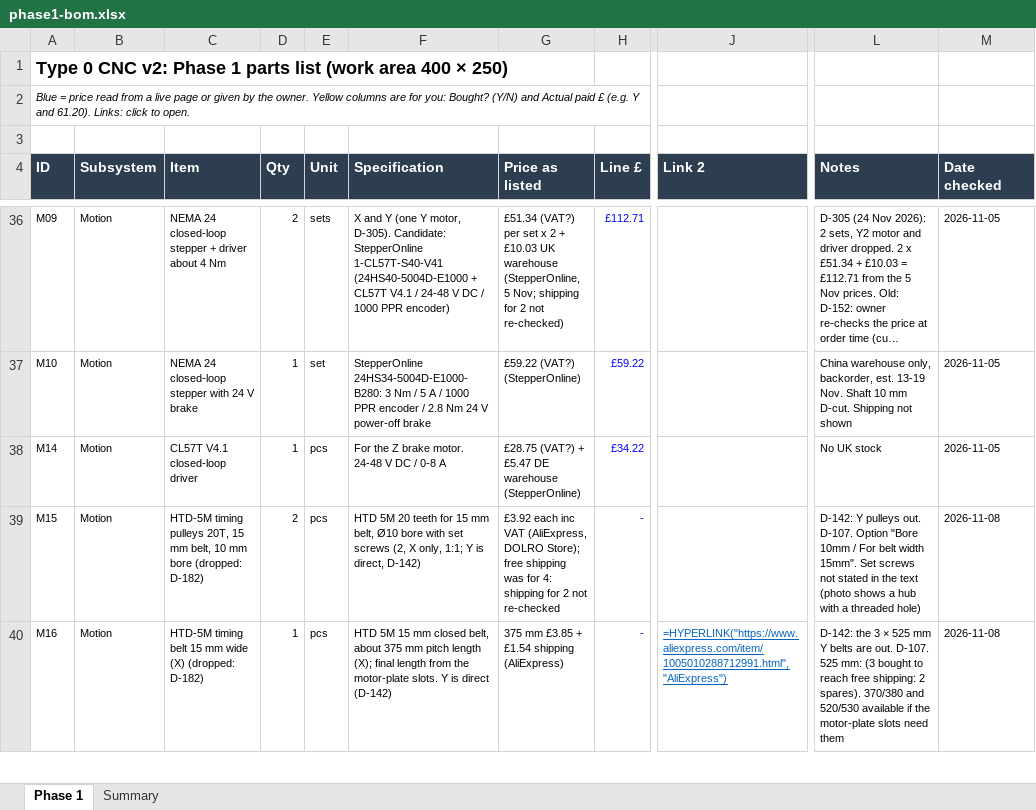
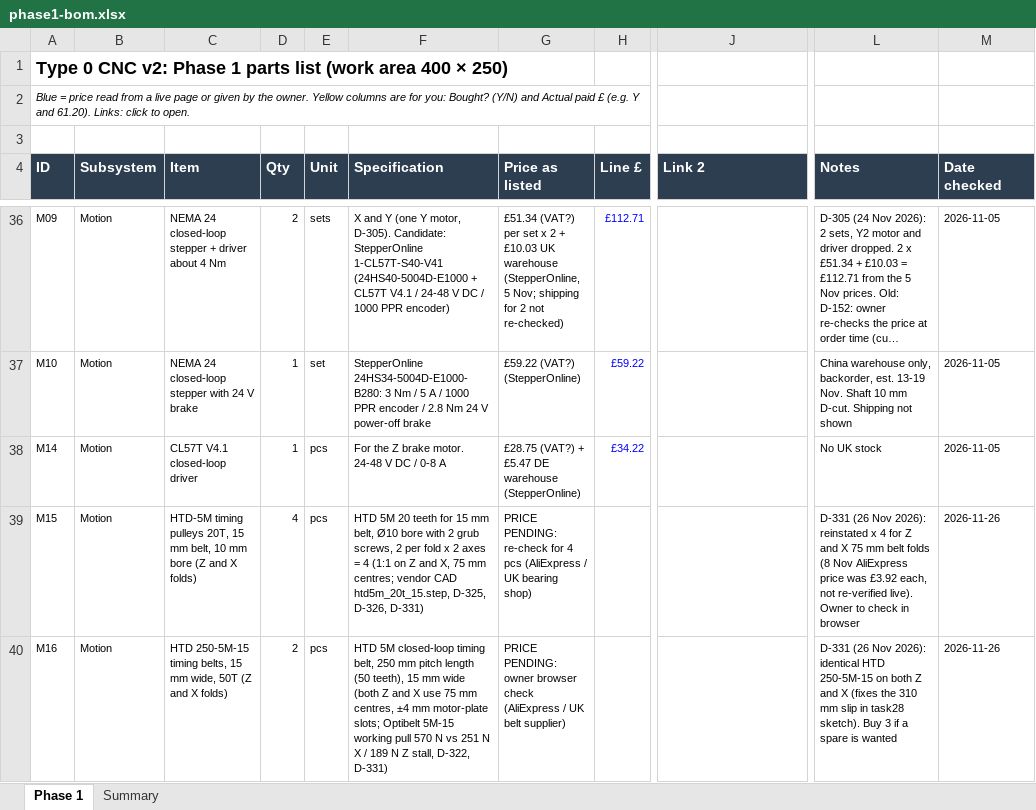
Before and after one commit to yousef-chitani/Type_0_CNC, an Excel workbook: docs/phase1-bom.xlsx, sheet Phase 1, drawn as a sheet; only a part is shown, gaps mark what is left out; long unchanged cells end in …; values as stored, in another font and other column widths than the file's, no borders; formulas without a stored value are shown as written; the diff covers the shown part only; the diff names each change by its address in the sheet, - before the commit and + after, or states it on an @@ line.

```diff
--- a/docs/phase1-bom.xlsx (sheet Phase 1)
+++ b/docs/phase1-bom.xlsx (sheet Phase 1)
-C39 (Item): …mm bore (dropped: D-182)
+C39 (Item): …mm bore (Z and X folds)
-D39 (Qty): 2
+D39 (Qty): 4
-F39 (Specification): …bore with set screws (2, X only, 1:1; Y is direct, D-142)
+F39 (Specification): …bore with 2 grub screws, 2 per fold x 2 axes = 4 (1:1 on Z and X, 75 mm centres; vendor CAD htd5m_20t_15.step, D-325, D-326, D-331)
-G39 (Price as listed): £3.92 each inc VAT (AliExpress, DOLRO Store); free shipping was for 4: shipping for 2 not re-checked
+G39 (Price as listed): PRICE PENDING: re-check for 4 pcs (AliExpress / UK bearing shop)
-H39:H40 (Line £): -
+H39:H40 (Line £): (empty)
-L39 (Notes): D-142: Y pulleys out. D-107. Option "Bore 10mm / For belt width 15mm". Set screws not stated in the text (photo shows a hub with a threaded hole)
+L39 (Notes): D-331 (26 Nov 2026): reinstated x 4 for Z and X 75 mm belt folds (8 Nov AliExpress price was £3.92 each, not re-verified live). Owner to check in browser
-M39:M40 (Date checked): 2026-11-08
+M39:M40 (Date checked): 2026-11-26
-C40 (Item): HTD-5M timing belt 15 mm wide (X) (dropped: D-182)
+C40 (Item): HTD 250-5M-15 timing belts, 15 mm wide, 50T (Z and X folds)
-D40 (Qty): 1
+D40 (Qty): 2
-F40 (Specification): HTD 5M 15 mm closed belt, about 375 mm pitch length (X); final length from the motor-plate slots. Y is direct (D-142)
+F40 (Specification): HTD 5M closed-loop timing belt, 250 mm pitch length (50 teeth), 15 mm wide (both Z and X use 75 mm centres, ±4 mm motor-plate slots; Optibelt 5M-15 working pull 570 N vs 251 N X / 189 N Z stall, D-322, D-331)
-G40 (Price as listed): 375 mm £3.85 + £1.54 shipping (AliExpress)
+G40 (Price as listed): PRICE PENDING: owner browser check (AliExpress / UK belt supplier)
-J40 (Link 2): =HYPERLINK("https://www.aliexpress.com/item/1005010288712991.html","AliExpress")
+J40 (Link 2): (empty)
-L40 (Notes): D-142: the 3 × 525 mm Y belts are out. D-107. 525 mm: (3 bought to reach free shipping: 2 spares). 370/380 and 520/530 available if the motor-plate slots need them
+L40 (Notes): D-331 (26 Nov 2026): identical HTD 250-5M-15 on both Z and X (fixes the 310 mm slip in task28 sketch). Buy 3 if a spare is wanted
```
Also changed, not shown: 97 edited cells and cell formats elsewhere in this sheet, 16 other files.
